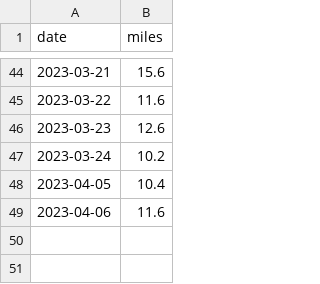
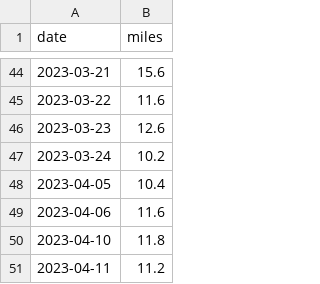
Before and after one commit to scott-grimes/scott-across-america, a CSV file: log.csv, drawn as a sheet; only a part is shown, gaps mark what is left out.

Commit message:
Update log.csv

```diff
--- a/log.csv
+++ b/log.csv
@@ -49 +49,3 @@ date,miles
 2023-04-06,11.6
+2023-04-10,11.8
+2023-04-11,11.2
```
